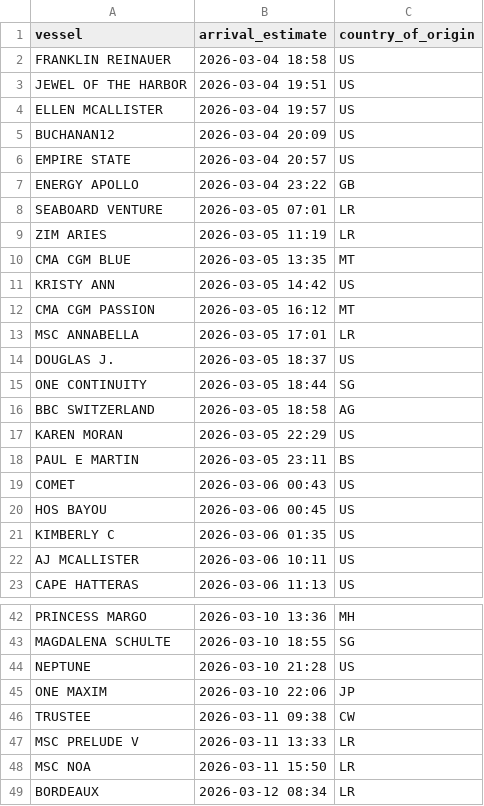
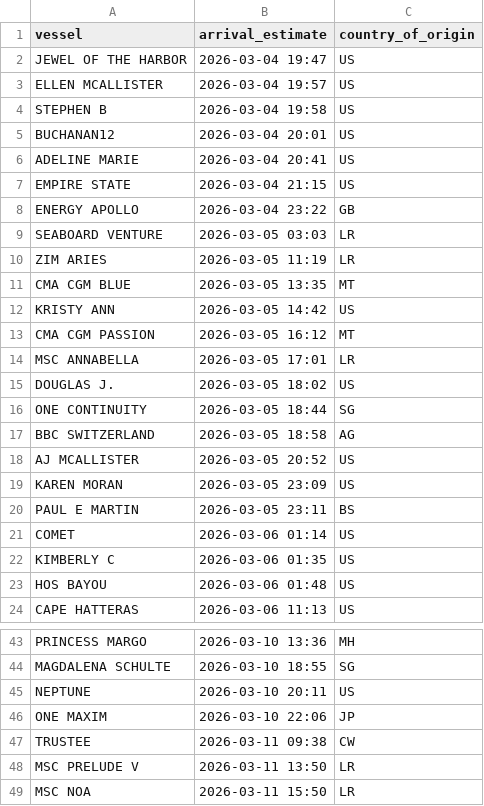
Before and after one commit to natalierjonas/FOC_NYC, a CSV file: ships_estimates_fixed.csv, drawn as a sheet; only a part is shown, gaps mark what is left out; the shorter side is filled out with more unchanged rows; the diff covers the shown part only.

```diff
--- a/ships_estimates_fixed.csv
+++ b/ships_estimates_fixed.csv
@@ -1,9 +1,10 @@
 vessel,arrival_estimate,country_of_origin
-FRANKLIN REINAUER,2026-03-04 18:58,US
-JEWEL OF THE HARBOR,2026-03-04 19:51,US
+JEWEL OF THE HARBOR,2026-03-04 19:47,US
 ELLEN MCALLISTER,2026-03-04 19:57,US
-BUCHANAN12,2026-03-04 20:09,US
-EMPIRE STATE,2026-03-04 20:57,US
+STEPHEN B,2026-03-04 19:58,US
+BUCHANAN12,2026-03-04 20:01,US
+ADELINE MARIE,2026-03-04 20:41,US
+EMPIRE STATE,2026-03-04 21:15,US
 ENERGY APOLLO,2026-03-04 23:22,GB
-SEABOARD VENTURE,2026-03-05 07:01,LR
+SEABOARD VENTURE,2026-03-05 03:03,LR
 ZIM ARIES,2026-03-05 11:19,LR
@@ -13,11 +14,11 @@ CMA CGM PASSION,2026-03-05 16:12,MT
 MSC ANNABELLA,2026-03-05 17:01,LR
-DOUGLAS J.,2026-03-05 18:37,US
+DOUGLAS J.,2026-03-05 18:02,US
 ONE CONTINUITY,2026-03-05 18:44,SG
 BBC SWITZERLAND,2026-03-05 18:58,AG
-KAREN MORAN,2026-03-05 22:29,US
+AJ MCALLISTER,2026-03-05 20:52,US
+KAREN MORAN,2026-03-05 23:09,US
 PAUL E MARTIN,2026-03-05 23:11,BS
-COMET,2026-03-06 00:43,US
-HOS BAYOU,2026-03-06 00:45,US
+COMET,2026-03-06 01:14,US
 KIMBERLY C,2026-03-06 01:35,US
-AJ MCALLISTER,2026-03-06 10:11,US
+HOS BAYOU,2026-03-06 01:48,US
 CAPE HATTERAS,2026-03-06 11:13,US
@@ -43,6 +44,6 @@ PRINCESS MARGO,2026-03-10 13:36,MH
 MAGDALENA SCHULTE,2026-03-10 18:55,SG
-NEPTUNE,2026-03-10 21:28,US
+NEPTUNE,2026-03-10 20:11,US
 ONE MAXIM,2026-03-10 22:06,JP
 TRUSTEE,2026-03-11 09:38,CW
-MSC PRELUDE V,2026-03-11 13:33,LR
+MSC PRELUDE V,2026-03-11 13:50,LR
 MSC NOA,2026-03-11 15:50,LR
```
Also changed, not shown: 1 edited cell elsewhere in this file, filtered_ships.csv.
